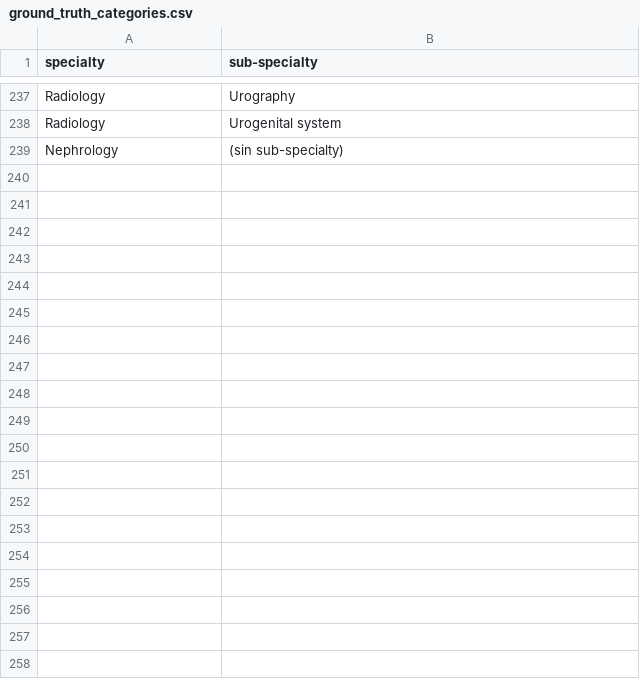
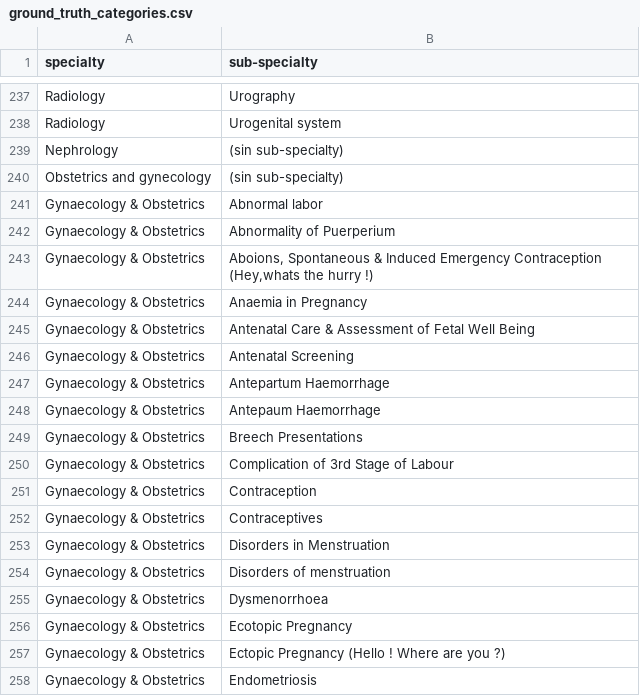
Before and after one commit to laia-ga/umi-chunking, a CSV file: data/ground_truth/ground_truth_categories.csv, drawn as a sheet; only a part is shown, gaps mark what is left out; the diff covers the shown part only.

Commit message:
update ground truth

```diff
--- a/data/ground_truth/ground_truth_categories.csv
+++ b/data/ground_truth/ground_truth_categories.csv
@@ -239 +239,20 @@ Radiology;Urogenital system
 Nephrology;(sin sub-specialty)
+Obstetrics and gynecology;(sin sub-specialty)
+Gynaecology & Obstetrics;Abnormal labor
+Gynaecology & Obstetrics;Abnormality of Puerperium
+Gynaecology & Obstetrics;Aboions, Spontaneous & Induced Emergency Contraception (Hey,whats the hurry !)
+Gynaecology & Obstetrics;Anaemia in Pregnancy
+Gynaecology & Obstetrics;Antenatal Care & Assessment of Fetal Well Being
+Gynaecology & Obstetrics;Antenatal Screening
+Gynaecology & Obstetrics;Antepartum Haemorrhage
+Gynaecology & Obstetrics;Antepaum Haemorrhage
+Gynaecology & Obstetrics;Breech Presentations
+Gynaecology & Obstetrics;Complication of 3rd Stage of Labour
+Gynaecology & Obstetrics;Contraception
+Gynaecology & Obstetrics;Contraceptives
+Gynaecology & Obstetrics;Disorders in Menstruation
+Gynaecology & Obstetrics;Disorders of menstruation
+Gynaecology & Obstetrics;Dysmenorrhoea
+Gynaecology & Obstetrics;Ecotopic Pregnancy
+Gynaecology & Obstetrics;Ectopic Pregnancy (Hello ! Where are you ?)
+Gynaecology & Obstetrics;Endometriosis
```
Also changed, not shown: 33 added rows elsewhere in this file, 1 other file.
